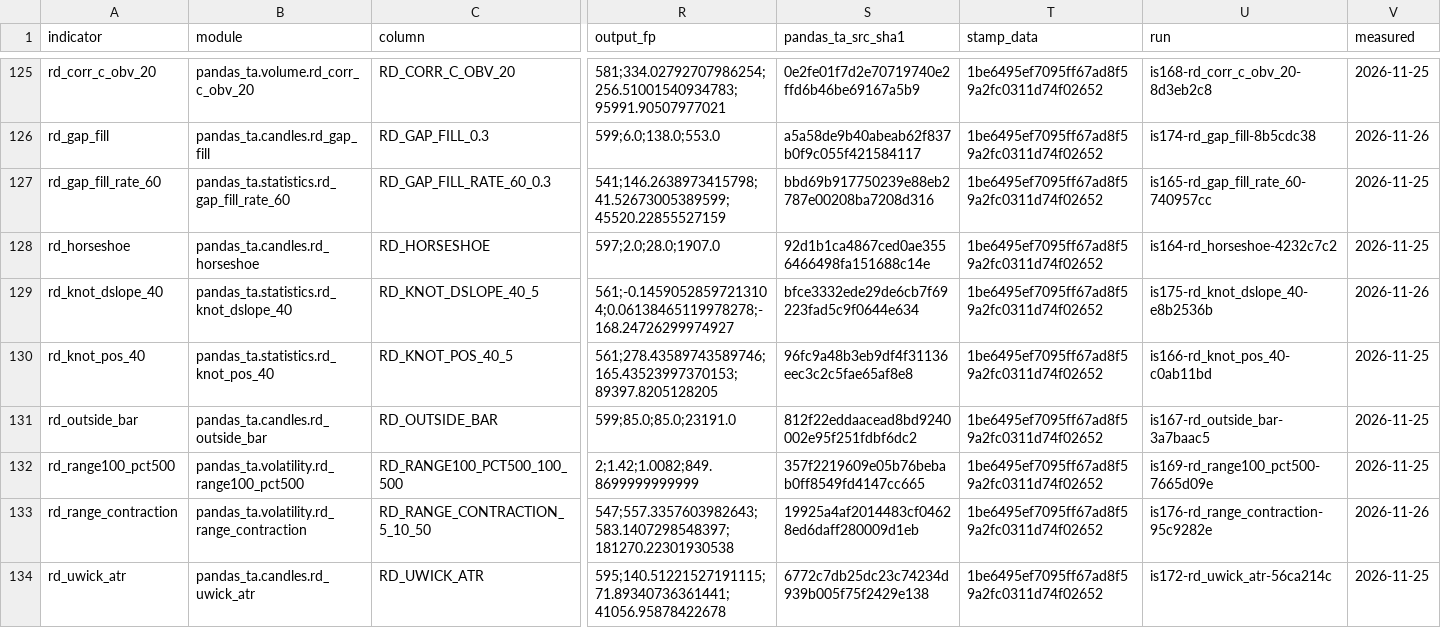
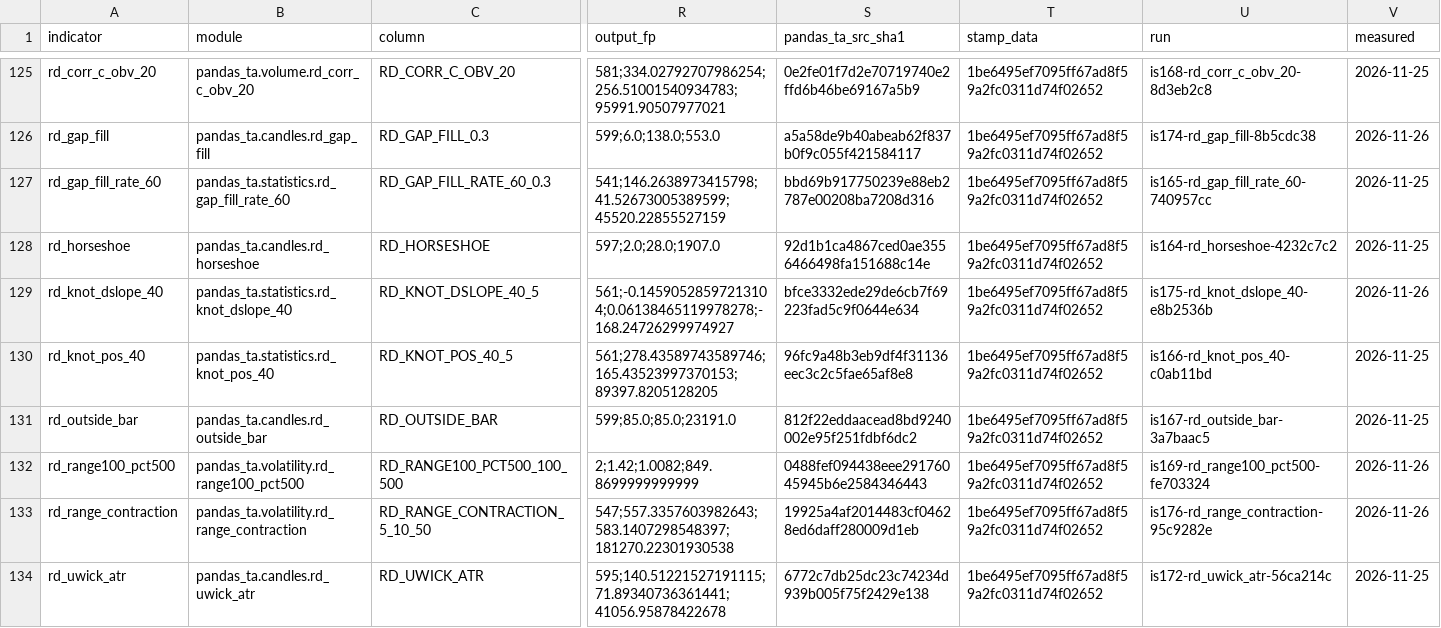
Before and after one commit to TolgaUyanik/PandasTa, a CSV file: docs/gate_e_ledger.csv, drawn as a sheet; only a part is shown, gaps mark what is left out; the diff names each change by its address in the sheet, - before the commit and + after, or states it on an @@ line.

Commit message:
RD-RANGE100-PCT500: receipt -- record launcher's re-run Gate E on rd_range100_pct500 (run fe703324), SHIP confirmed (0.4037 vs natr_Pctl), ledger row recorded. Refs #169

```diff
--- a/docs/gate_e_ledger.csv
+++ b/docs/gate_e_ledger.csv
-S132 (pandas_ta_src_sha1): 357f2219609e05b76bebab0ff8549fd4147cc665
+S132 (pandas_ta_src_sha1): 0488fef094438eee29176045945b6e2584346443
-U132 (run): is169-rd_range100_pct500-7665d09e
+U132 (run): is169-rd_range100_pct500-fe703324
-V132 (measured): 2026-11-25
+V132 (measured): 2026-11-26
```
Also changed, not shown: 1 other file.
